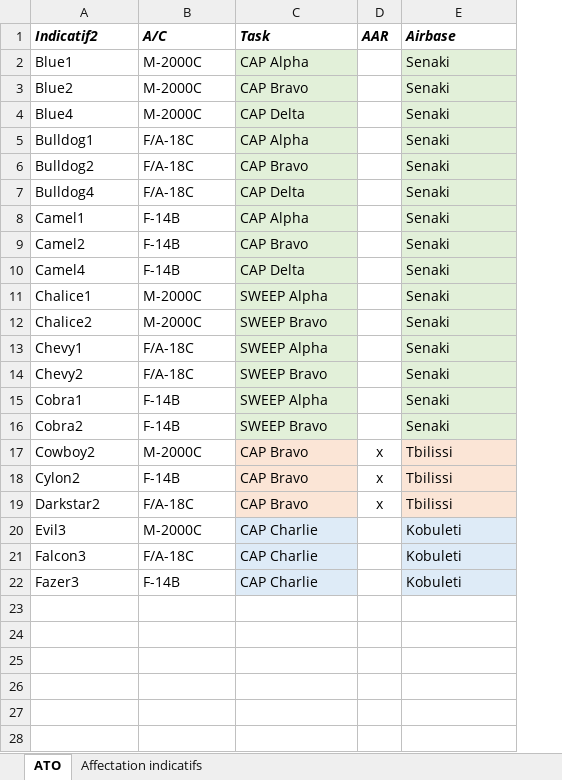
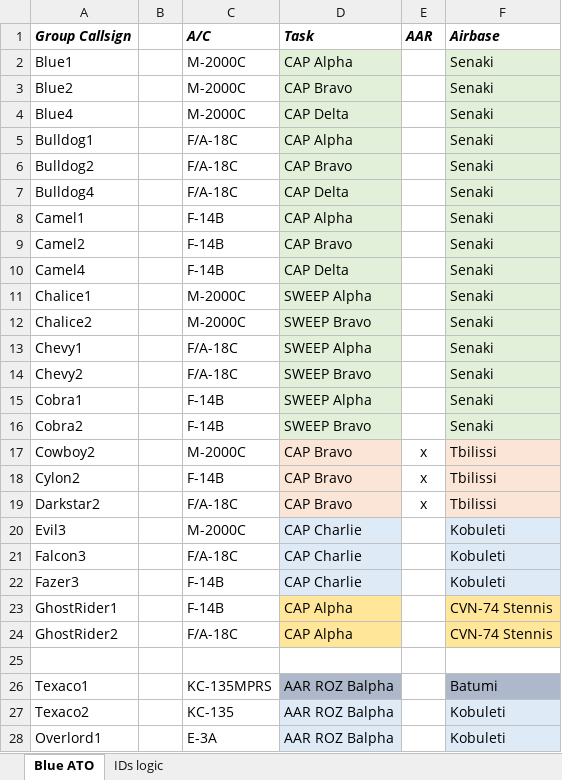
Before and after one commit to VEAF/735th_Training_AirDefense_Mission, an Excel workbook: doc/TR_AD_doc_ATO.xlsx, sheet Blue ATO, drawn as a sheet; values as stored, in another font and other column widths than the file's, no borders; charts and pictures not drawn; the diff names each change by its address in the sheet, - before the commit and + after, or states it on an @@ line.

Commit message:
ATO completion and format improvement. Resolve #2

```diff
--- a/doc/TR_AD_doc_ATO.xlsx (sheet Blue ATO)
+++ b/doc/TR_AD_doc_ATO.xlsx (sheet Blue ATO)
-sheet tab: ATO
+sheet tab: Blue ATO
-sheet tab: Affectation indicatifs
+sheet tab: IDs logic
+column B, empty
-A1: Indicatif2
+A1: Group Callsign
+row 23: GhostRider1 |  | F-14B | CAP Alpha |  | CVN-74 Stennis
+row 24: GhostRider2 |  | F/A-18C | CAP Alpha |  | CVN-74 Stennis
+row 25: (empty)
+row 26: Texaco1 |  | KC-135MPRS | AAR ROZ Balpha |  | Batumi
+row 27: Texaco2 |  | KC-135 | AAR ROZ Balpha |  | Kobuleti
+row 28: Overlord1 |  | E-3A | AAR ROZ Balpha |  | Kobuleti
```
Also changed, not shown: charts or pictures.
